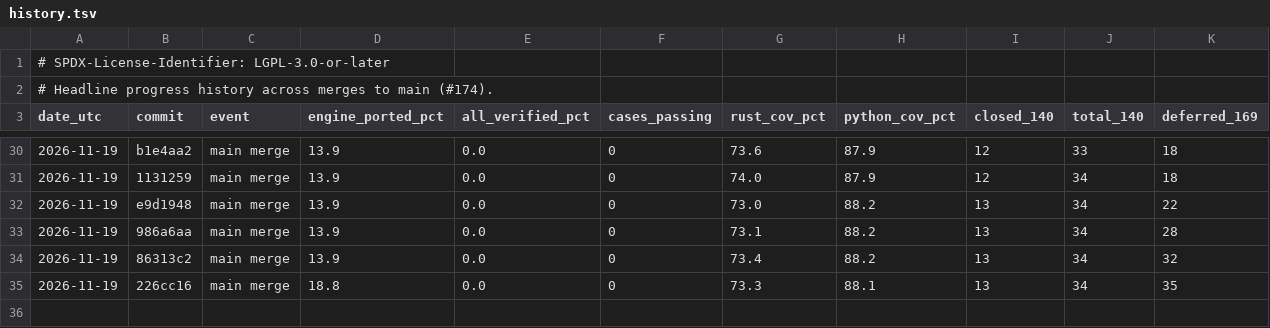
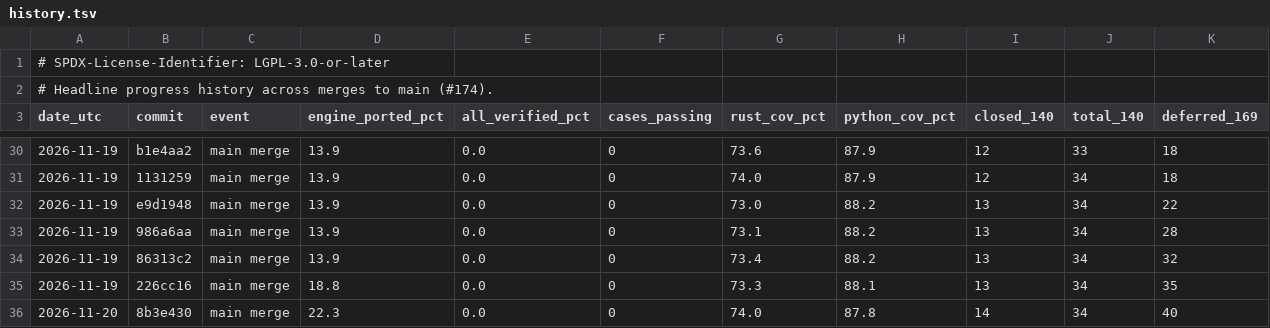
Before and after one commit to joshspeagle/FlexMESA, a TSV file: benchmarks/dashboard/history.tsv, drawn as a sheet; only a part is shown, gaps mark what is left out.

```diff
--- a/benchmarks/dashboard/history.tsv
+++ b/benchmarks/dashboard/history.tsv
@@ -35 +35,2 @@ date_utc	commit	event	engine_ported_pct	all_verified_pct	cases_passing	rust_cov_
 2026-11-19	226cc16	main merge	18.8	0.0	0	73.3	88.1	13	34	35
+2026-11-20	8b3e430	main merge	22.3	0.0	0	74.0	87.8	14	34	40
```
Also changed, not shown: 6 other files.
